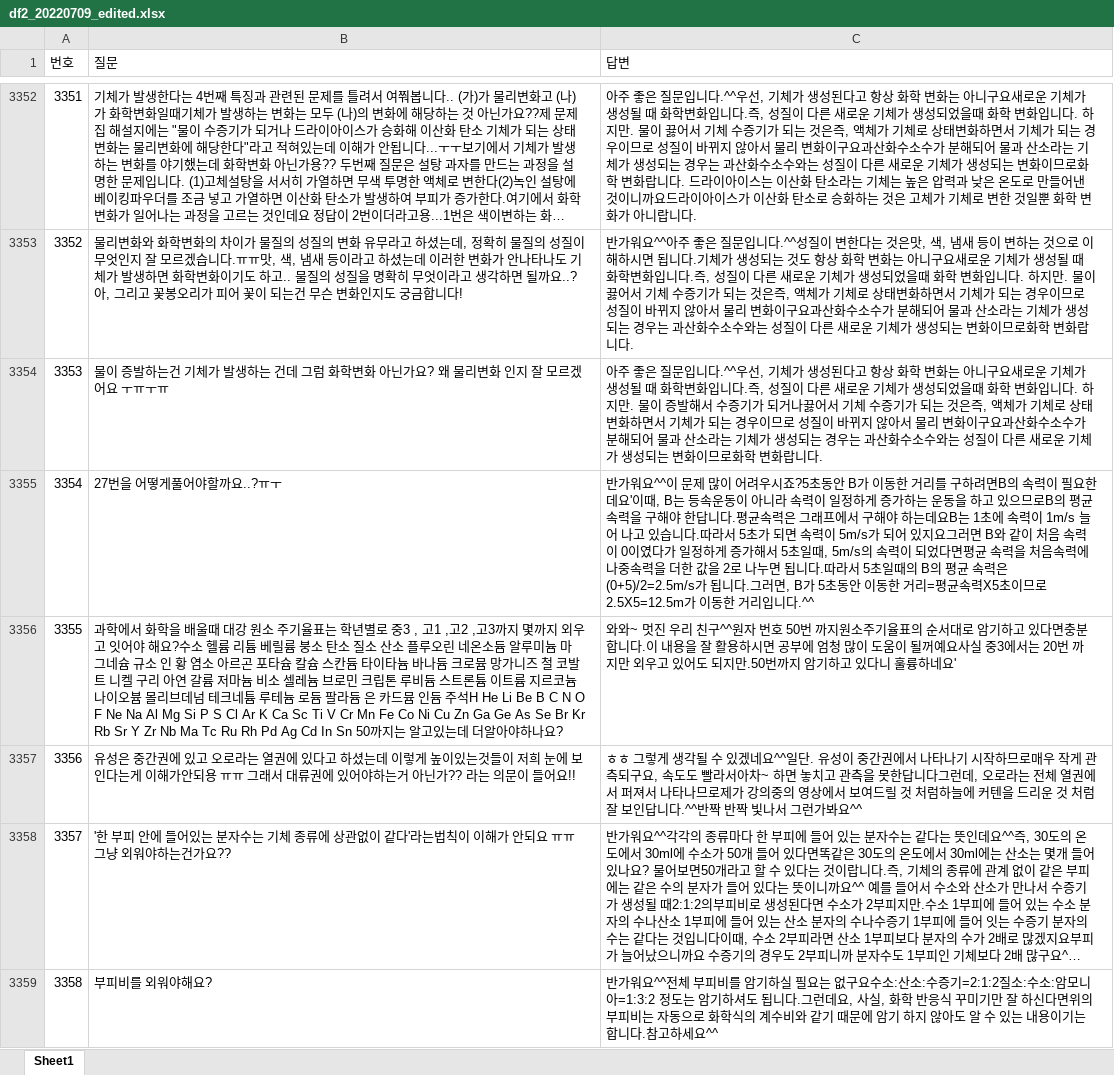
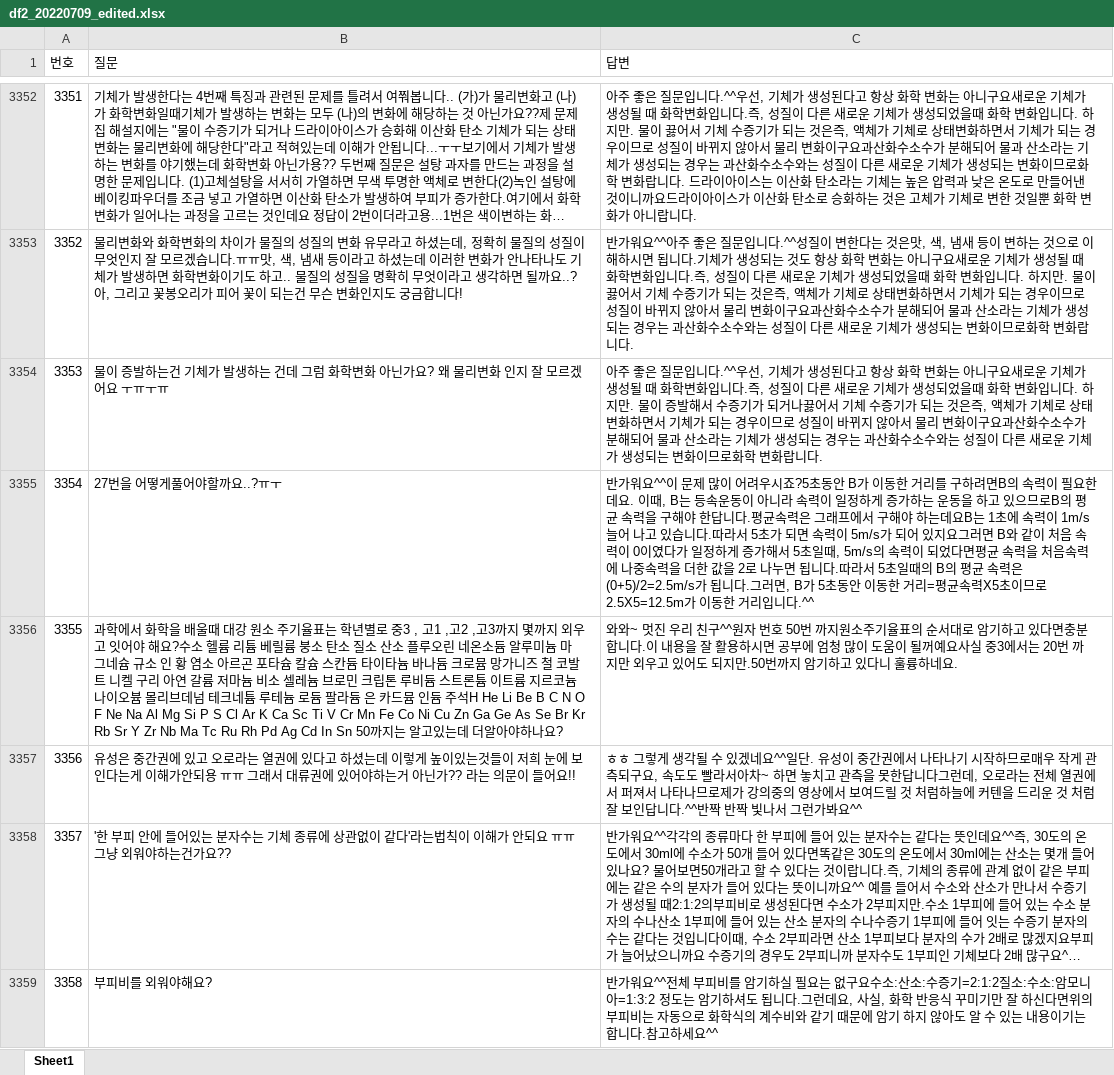
Before and after one commit to kungmo/faq_chatbot_science_3rd, an Excel workbook: data/df2_20220709_edited.xlsx, sheet Sheet1, drawn as a sheet; only a part is shown, gaps mark what is left out; long unchanged cells end in …; values as stored, in another font and other column widths than the file's, no borders; the diff covers the shown part only; the diff names each change by its address in the sheet, - before the commit and + after, or states it on an @@ line.

```diff
--- a/data/df2_20220709_edited.xlsx (sheet Sheet1)
+++ b/data/df2_20220709_edited.xlsx (sheet Sheet1)
-C3355 (답변): …요한데요'이때, B…
+C3355 (답변): …요한데요. 이때, B…
-C3356 (답변): …륭하네요'
+C3356 (답변): …륭하네요.
```
Also changed, not shown: 341 edited cells elsewhere in this sheet, 2 other files.
